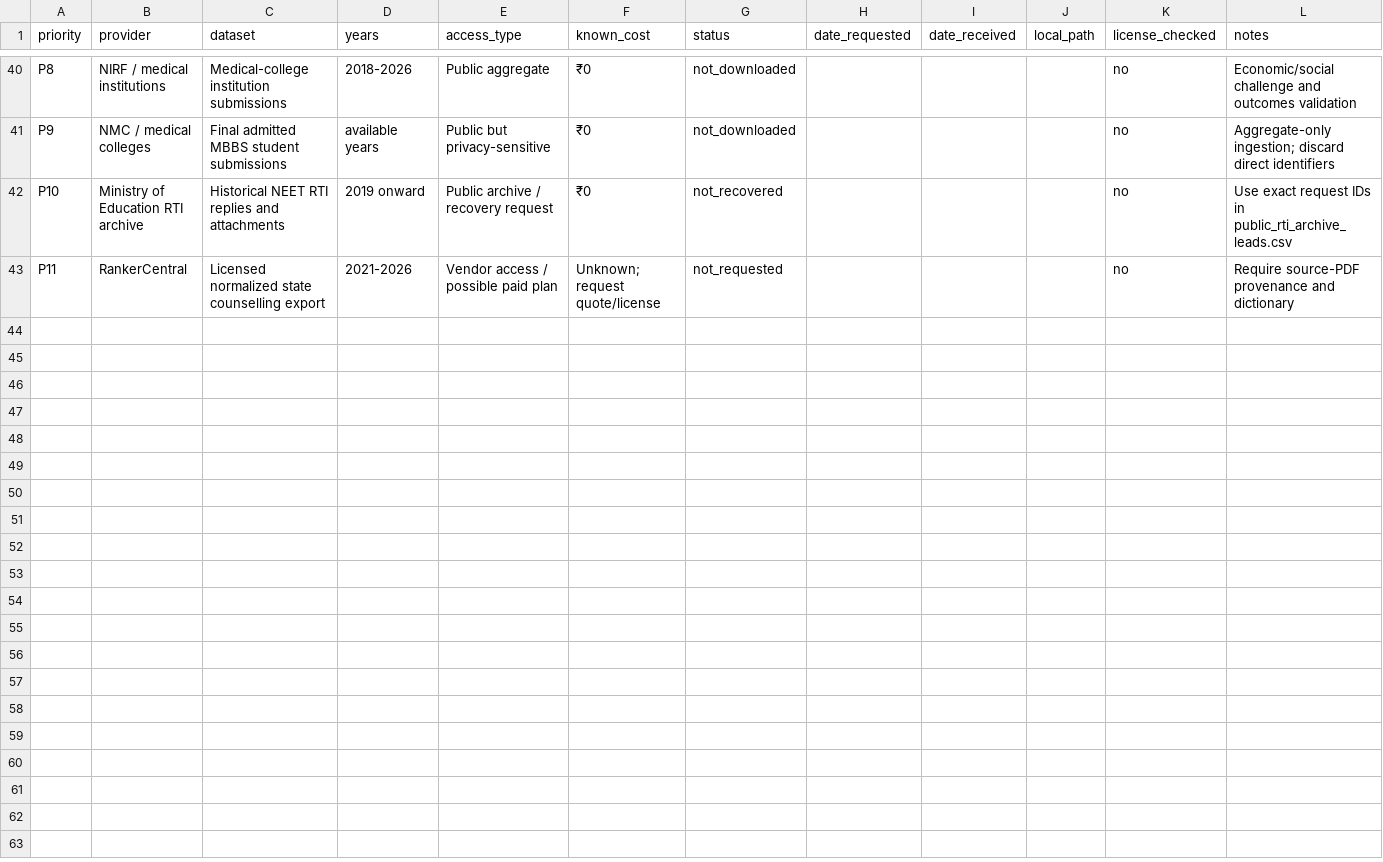
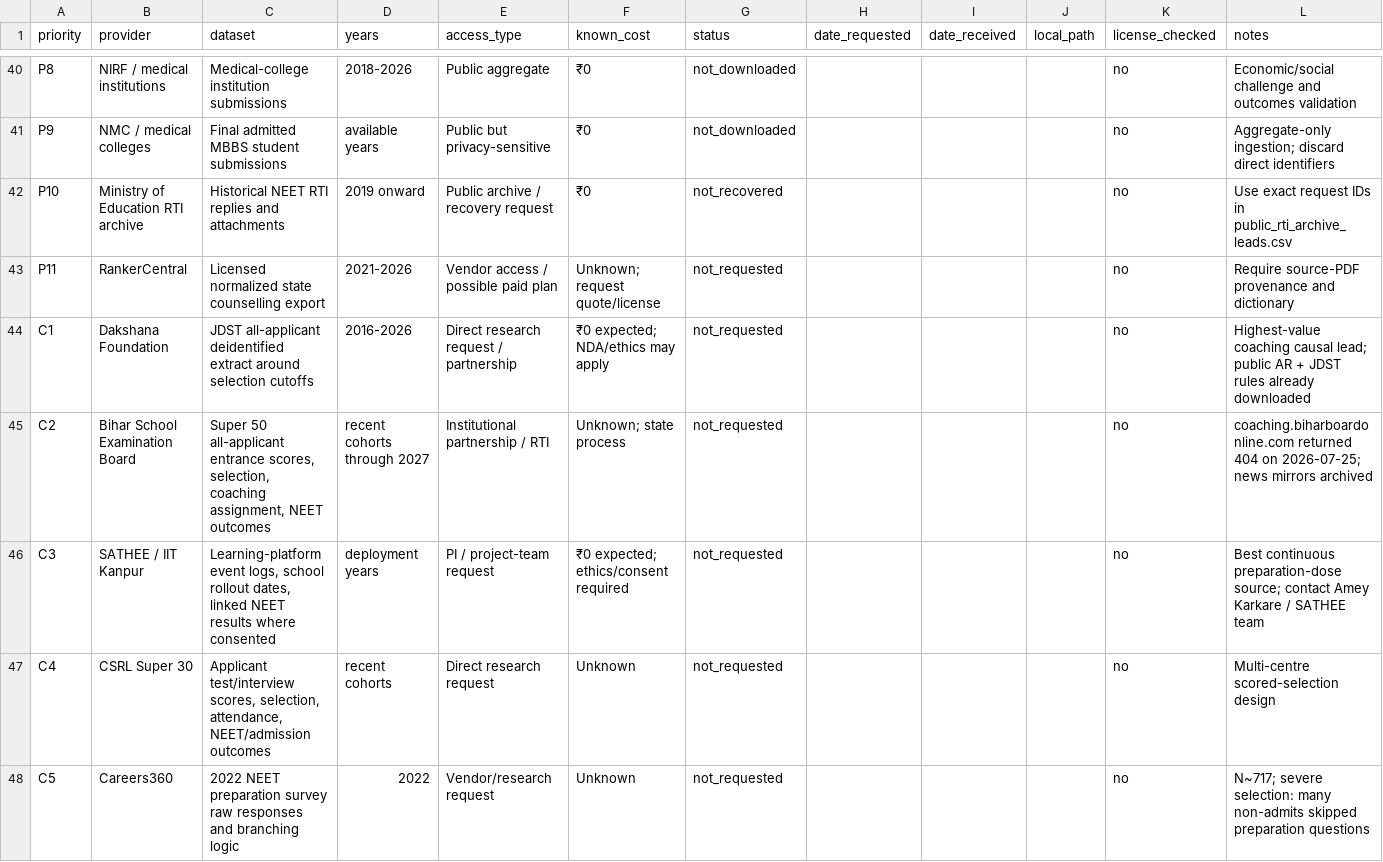
Before and after one commit to rainonej/neet-comparison, a CSV file: docs/acquisition_tracker.csv, drawn as a sheet; only a part is shown, gaps mark what is left out; the diff covers the shown part only.

```diff
--- a/docs/acquisition_tracker.csv
+++ b/docs/acquisition_tracker.csv
@@ -43 +43,6 @@ P10,Ministry of Education RTI archive,Historical NEET RTI replies and attachment
 P11,RankerCentral,Licensed normalized state counselling export,2021-2026,Vendor access / possible paid plan,Unknown; request quote/license,not_requested,,,,no,Require source-PDF provenance and dictionary
+C1,Dakshana Foundation,JDST all-applicant deidentified extract around selection cutoffs,2016-2026,Direct research request / partnership,₹0 expected; NDA/ethics may apply,not_requested,,,,no,Highest-value coaching causal lead; public AR + JDST rules already downloaded
+C2,Bihar School Examination Board,"Super 50 all-applicant entrance scores, selection, coaching assignment, NEET outcomes",recent cohorts through 2027,Institutional partnership / RTI,Unknown; state process,not_requested,,,,no,coaching.biharboardonline.com returned 404 on 2026-07-25; news mirrors archived
+C3,SATHEE / IIT Kanpur,"Learning-platform event logs, school rollout dates, linked NEET results where consented",deployment years,PI / project-team request,₹0 expected; ethics/consent required,not_requested,,,,no,Best continuous preparation-dose source; contact Amey Karkare / SATHEE team
+C4,CSRL Super 30,"Applicant test/interview scores, selection, attendance, NEET/admission outcomes",recent cohorts,Direct research request,Unknown,not_requested,,,,no,Multi-centre scored-selection design
+C5,Careers360,2022 NEET preparation survey raw responses and branching logic,2022,Vendor/research request,Unknown,not_requested,,,,no,N~717; severe selection: many non-admits skipped preparation questions
```
Also changed, not shown: 5 added rows and 4 edited cells elsewhere in this file, data/processed/data_holder_and_researcher_leads.csv, data/processed/download_manifest.csv, 7 other files.
